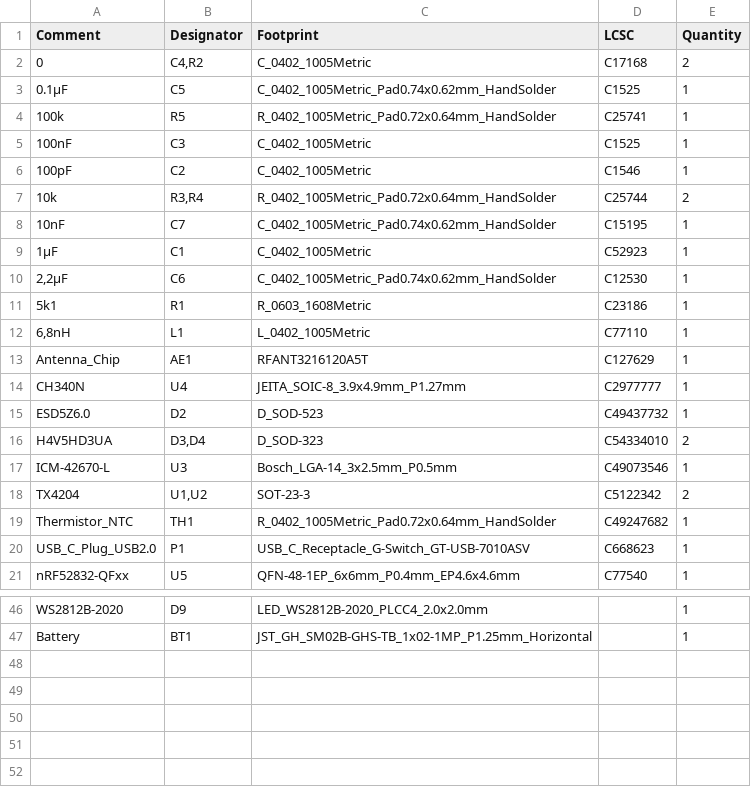
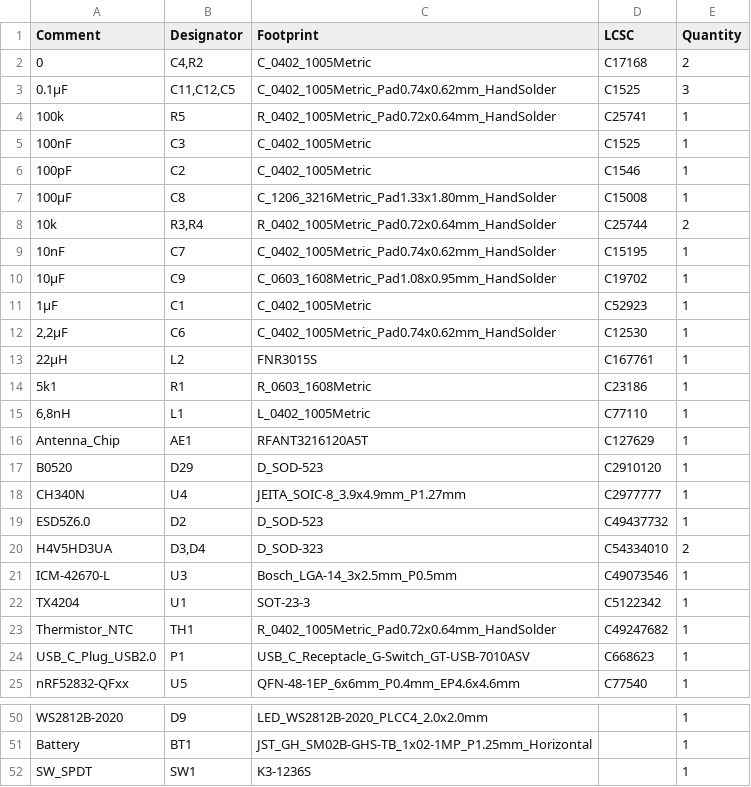
Before and after one commit to derdalaba/leucht-ohrringe, a CSV file: jlcpcb/production_files/BOM-Leucht-Ohrringe.csv, drawn as a sheet; only a part is shown, gaps mark what is left out.

```diff
--- a/jlcpcb/production_files/BOM-Leucht-Ohrringe.csv
+++ b/jlcpcb/production_files/BOM-Leucht-Ohrringe.csv
@@ -2,3 +2,3 @@ Comment,Designator,Footprint,LCSC,Quantity
 0,"C4,R2",C_0402_1005Metric,C17168,2
-0.1µF,C5,C_0402_1005Metric_Pad0.74x0.62mm_HandSolder,C1525,1
+0.1µF,"C11,C12,C5",C_0402_1005Metric_Pad0.74x0.62mm_HandSolder,C1525,3
 100k,R5,R_0402_1005Metric_Pad0.72x0.64mm_HandSolder,C25741,1
@@ -6,6 +6,9 @@ Comment,Designator,Footprint,LCSC,Quantity
 100pF,C2,C_0402_1005Metric,C1546,1
+100µF,C8,C_1206_3216Metric_Pad1.33x1.80mm_HandSolder,C15008,1
 10k,"R3,R4",R_0402_1005Metric_Pad0.72x0.64mm_HandSolder,C25744,2
 10nF,C7,C_0402_1005Metric_Pad0.74x0.62mm_HandSolder,C15195,1
+10µF,C9,C_0603_1608Metric_Pad1.08x0.95mm_HandSolder,C19702,1
 1µF,C1,C_0402_1005Metric,C52923,1
 "2,2µF",C6,C_0402_1005Metric_Pad0.74x0.62mm_HandSolder,C12530,1
+22µH,L2,FNR3015S,C167761,1
 5k1,R1,R_0603_1608Metric,C23186,1
@@ -13,2 +16,3 @@ Comment,Designator,Footprint,LCSC,Quantity
 Antenna_Chip,AE1,RFANT3216120A5T,C127629,1
+B0520,D29,D_SOD-523,C2910120,1
 CH340N,U4,JEITA_SOIC-8_3.9x4.9mm_P1.27mm,C2977777,1
@@ -17,3 +21,3 @@ H4V5HD3UA,"D3,D4",D_SOD-323,C54334010,2
 ICM-42670-L,U3,Bosch_LGA-14_3x2.5mm_P0.5mm,C49073546,1
-TX4204,"U1,U2",SOT-23-3,C5122342,2
+TX4204,U1,SOT-23-3,C5122342,1
 Thermistor_NTC,TH1,R_0402_1005Metric_Pad0.72x0.64mm_HandSolder,C49247682,1
@@ -47 +51,2 @@ WS2812B-2020,D9,LED_WS2812B-2020_PLCC4_2.0x2.0mm,,1
 Battery,BT1,JST_GH_SM02B-GHS-TB_1x02-1MP_P1.25mm_Horizontal,,1
+SW_SPDT,SW1,K3-1236S,,1
```
Also changed, not shown: jlcpcb/production_files/CPL-Leucht-Ohrringe.csv, 17 other files.
